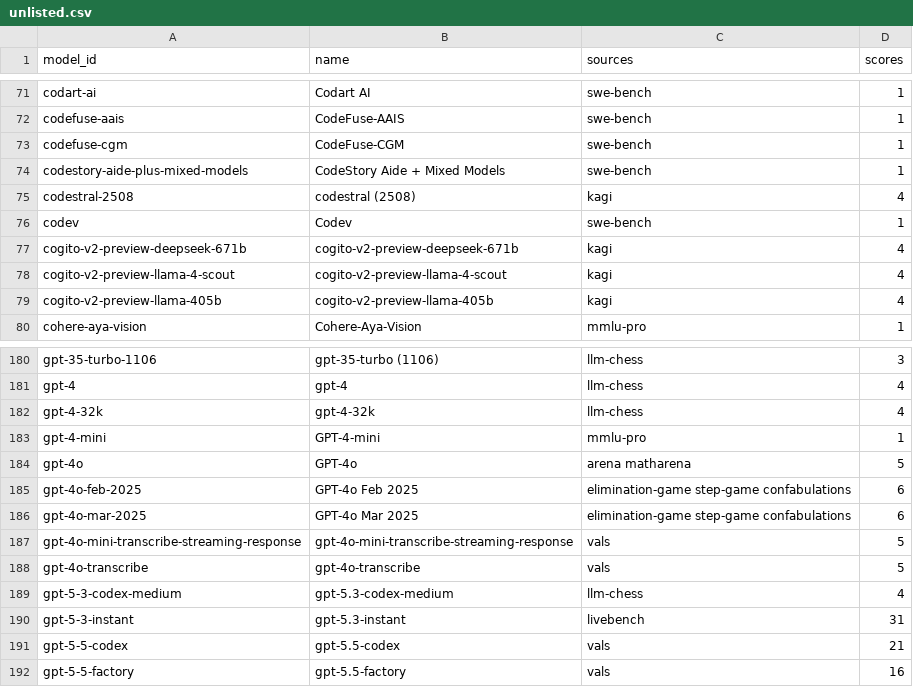
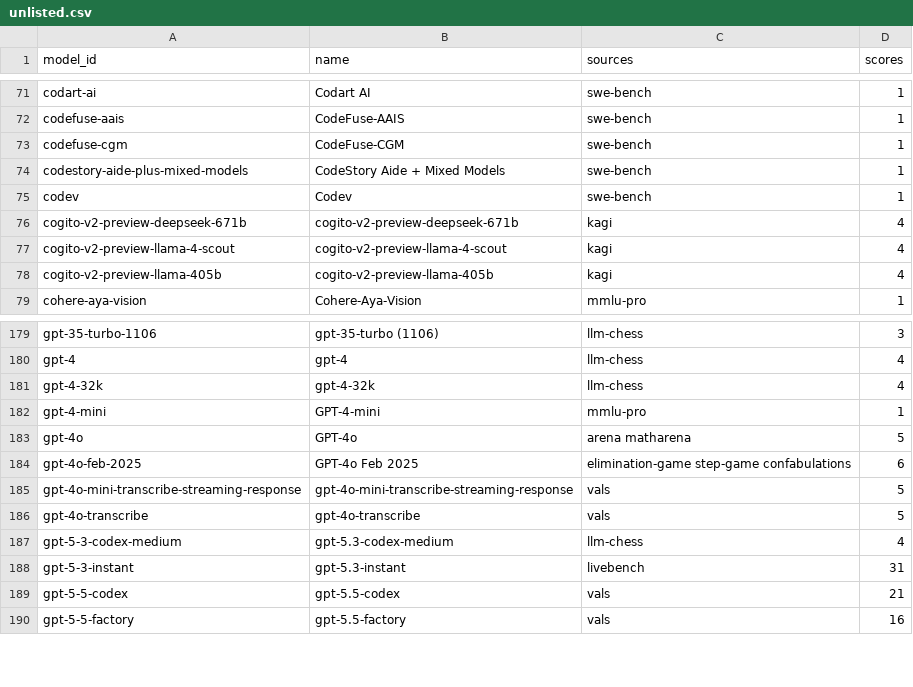
Before and after one commit to jshahbazi/llmbench, a CSV file: data/resolved/unlisted.csv, drawn as a sheet; only a part is shown, gaps mark what is left out; the diff names each change by its address in the sheet, - before the commit and + after, or states it on an @@ line.

```diff
--- a/data/resolved/unlisted.csv
+++ b/data/resolved/unlisted.csv
-row 75: codestral-2508 | codestral (2508) | kagi | 4
-row 186: gpt-4o-mar-2025 | GPT-4o Mar 2025 | elimination-game step-game confabulations | 6
```
Also changed, not shown: data/reports/catalog-left-out.csv, data/reports/unmatched.csv, 1 other file.
